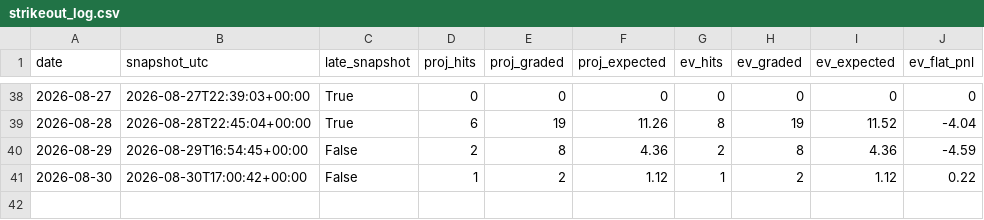
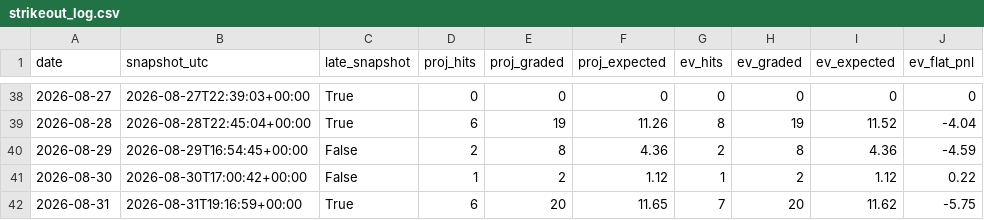
Before and after one commit to emf5278/Starter-jawn, a CSV file: results/strikeout_log.csv, drawn as a sheet; only a part is shown, gaps mark what is left out; the diff names each change by its address in the sheet, - before the commit and + after, or states it on an @@ line.

```diff
--- a/results/strikeout_log.csv
+++ b/results/strikeout_log.csv
+row 42: 2026-08-31 | 2026-08-31T19:16:59+00:00 | True | 6 | 20 | 11.65 | 7 | 20 | 11.62 | -5.75
```
Also changed, not shown: 2 other files.
